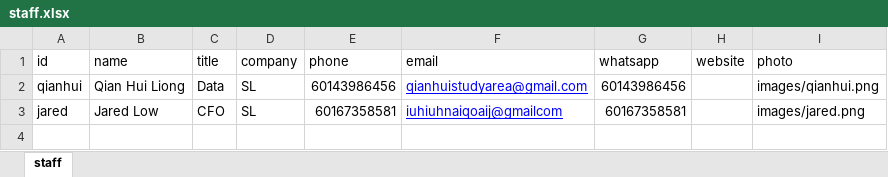
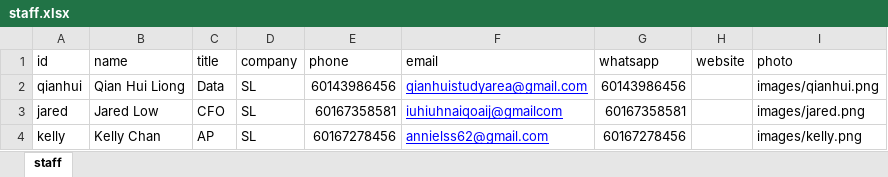
Before and after one commit to AthenaLL/enamecard, an Excel workbook: staff.xlsx, sheet staff, drawn as a sheet; values as stored, in another font and other column widths than the file's, no borders; the diff names each change by its address in the sheet, - before the commit and + after, or states it on an @@ line.

```diff
--- a/staff.xlsx (sheet staff)
+++ b/staff.xlsx (sheet staff)
+row 4: kelly | Kelly Chan | AP | SL | 60167278456 | annielss62@gmail.com | 60167278456 |  | images/kelly.png
```
Also changed, not shown: 1 other file.
